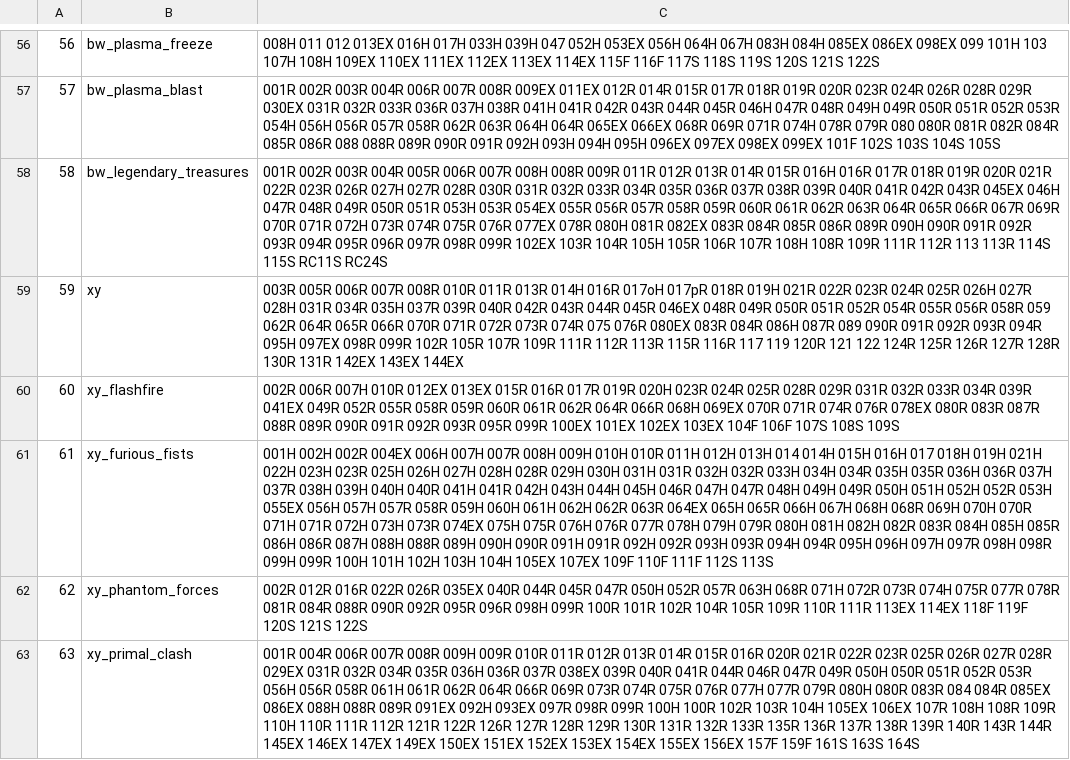
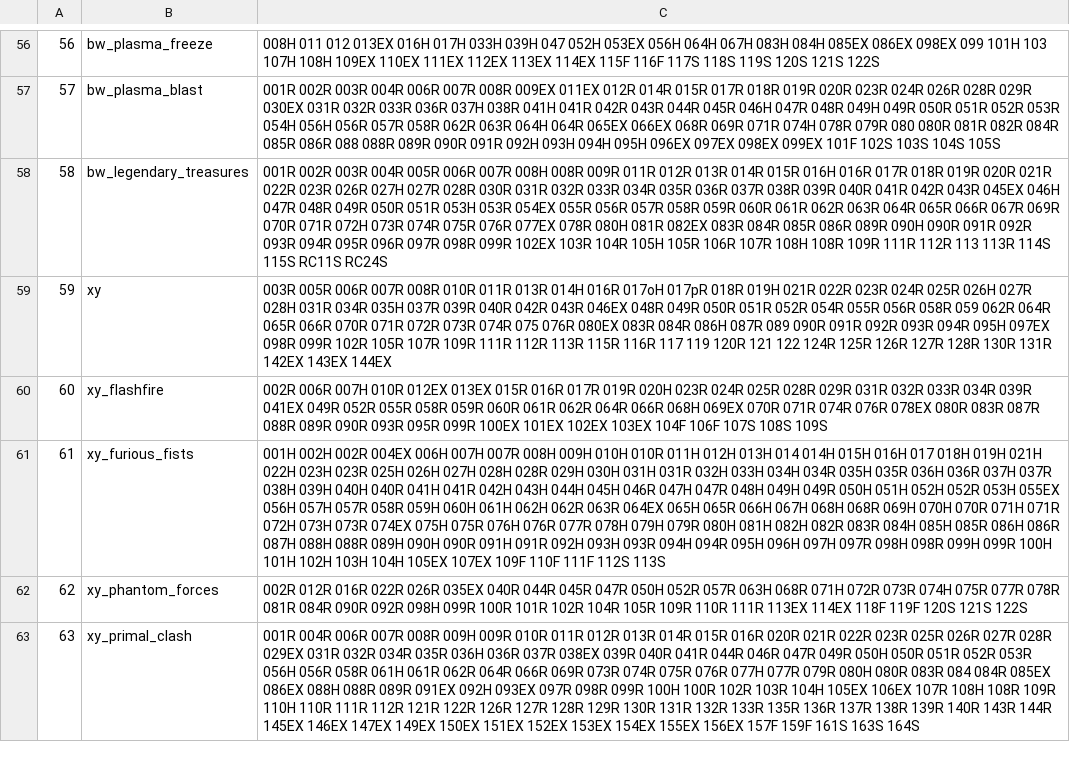
Before and after one commit to medined/ragnvald, a CSV file: missing.csv, drawn as a sheet; only a part is shown, gaps mark what is left out; the diff covers the shown part only; the diff names each change by its address in the sheet, - before the commit and + after, or states it on an @@ line.

```diff
--- a/missing.csv
+++ b/missing.csv
-C59: …042R 043R 044R 045R 046EX 048R…
+C59: …042R 043R 046EX 048R…
-C60: …089R 090R 091R 092R 093R 095R…
+C60: …089R 090R 093R 095R…
-C61: …031R 032H 032R 033H 034H 034R 035H 035R 036H 036R 037H 037R 038H 039H 040H 040R 041H 041R 042H 043H 044H 045H 046R 047H 047R 048H 049H 049R 050H 051H 052H 052R 053H 055EX 056H 057H 057R 058R 059H 060H 061H 062H 062R 063R 064EX 065H 065R 066H 067H 068H 068R 069H 070H 070R 071H 071R 072H 073H 073R 074EX 075H 075R 076H 076R 077R 078H 079H 079R 080H 081H 082H 082R 083R 084H 085H 085R 086H 086R 087H 088H 088R 089H 090H 090R 091H 091R 092H 092R 093H 093R…
+C61: …031R 032H 033H 034H 034R 035H 035R 036H 036R 037H 037R 038H 039H 040H 040R 041H 041R 042H 043H 044H 045H 046R 047H 047R 048H 049H 049R 050H 051H 052H 052R 053H 055EX 056H 057H 057R 058R 059H 060H 061H 062H 062R 063R 064EX 065H 065R 066H 067H 068H 068R 069H 070H 070R 071H 071R 072H 073H 073R 074EX 075H 075R 076H 076R 077R 078H 079H 079R 080H 081H 082H 082R 083R 084H 085H 085R 086H 086R 087H 088H 088R 089H 090H 090R 091H 091R 092H 093H 093R…
-C62: …081R 084R 088R 090R 092R 095R 096R 098H 099R…
+C62: …081R 084R 090R 092R 098H 099R…
```
Also changed, not shown: 11 edited cells elsewhere in this file, 28 other files.
